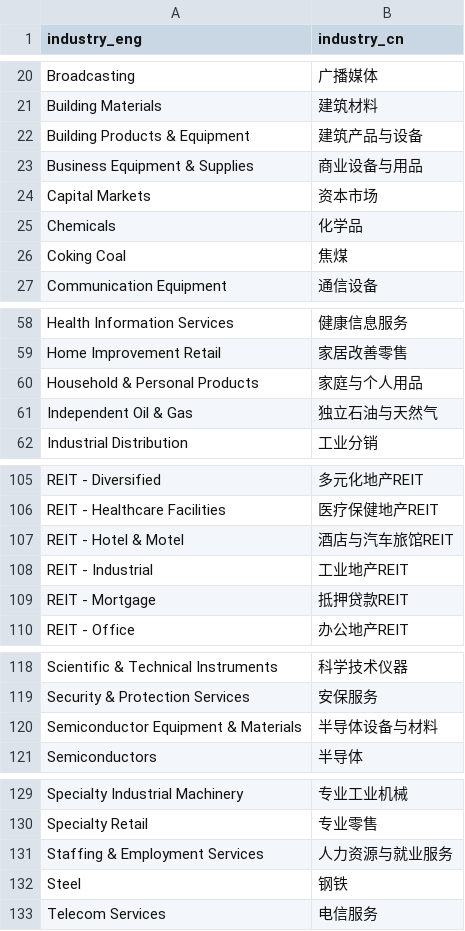
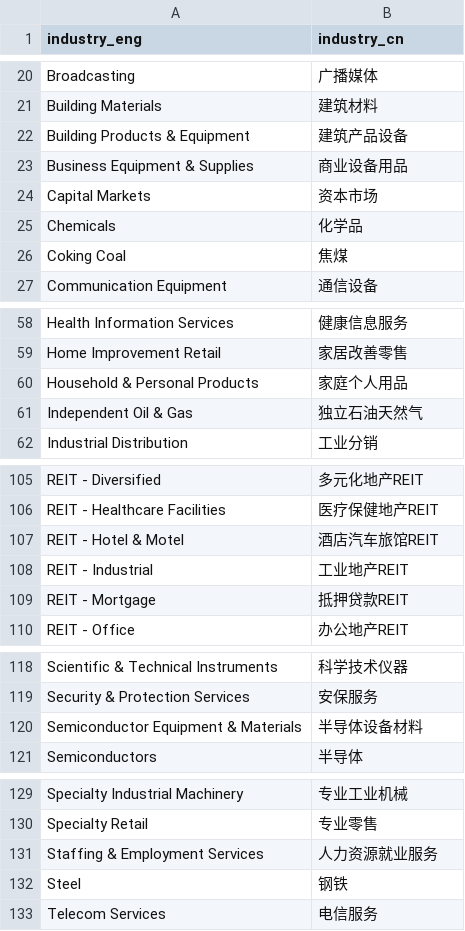
Before and after one commit to joeyrensh/pub_finance, a CSV file: pub_finance/finance/usstockinfo/industry_yfinance_mapping.csv, drawn as a sheet; only a part is shown, gaps mark what is left out; the diff covers the shown part only.

```diff
--- a/pub_finance/finance/usstockinfo/industry_yfinance_mapping.csv
+++ b/pub_finance/finance/usstockinfo/industry_yfinance_mapping.csv
@@ -21,4 +21,4 @@ Broadcasting,广播媒体
 Building Materials,建筑材料
-Building Products & Equipment,建筑产品与设备
-Business Equipment & Supplies,商业设备与用品
+Building Products & Equipment,建筑产品设备
+Business Equipment & Supplies,商业设备用品
 Capital Markets,资本市场
@@ -59,4 +59,4 @@ Health Information Services,健康信息服务
 Home Improvement Retail,家居改善零售
-Household & Personal Products,家庭与个人用品
-Independent Oil & Gas,独立石油与天然气
+Household & Personal Products,家庭个人用品
+Independent Oil & Gas,独立石油天然气
 Industrial Distribution,工业分销
@@ -106,3 +106,3 @@ REIT - Diversified,多元化地产REIT
 REIT - Healthcare Facilities,医疗保健地产REIT
-REIT - Hotel & Motel,酒店与汽车旅馆REIT
+REIT - Hotel & Motel,酒店汽车旅馆REIT
 REIT - Industrial,工业地产REIT
@@ -119,3 +119,3 @@ Scientific & Technical Instruments,科学技术仪器
 Security & Protection Services,安保服务
-Semiconductor Equipment & Materials,半导体设备与材料
+Semiconductor Equipment & Materials,半导体设备材料
 Semiconductors,半导体
@@ -130,3 +130,3 @@ Specialty Industrial Machinery,专业工业机械
 Specialty Retail,专业零售
-Staffing & Employment Services,人力资源与就业服务
+Staffing & Employment Services,人力资源就业服务
 Steel,钢铁
```
Also changed, not shown: 26 edited cells elsewhere in this file, pub_finance/finance/usstockinfo/industry.csv, 1 other file.
